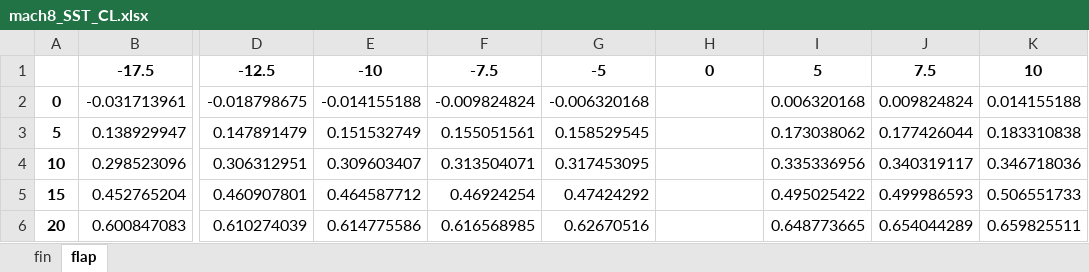
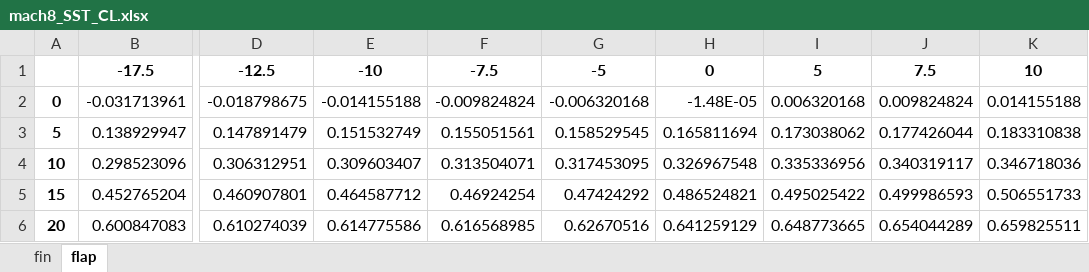
Before and after one commit to einarcarias/exp_post, an Excel workbook: data/mach8_SST_CL.xlsx, sheet flap, drawn as a sheet; only a part is shown, gaps mark what is left out; values as stored, in another font and other column widths than the file's, no borders; the diff names each change by its address in the sheet, - before the commit and + after, or states it on an @@ line.

```diff
--- a/data/mach8_SST_CL.xlsx (sheet flap)
+++ b/data/mach8_SST_CL.xlsx (sheet flap)
-H2: (empty)
+H2: -1.48E-05
-H3: (empty)
+H3: 0.165811694
-H4: (empty)
+H4: 0.326967548
-H5: (empty)
+H5: 0.486524821
-H6: (empty)
+H6: 0.641259129
```
Also changed, not shown: data/mach8_SST_CD.xlsx, 1 other file.
